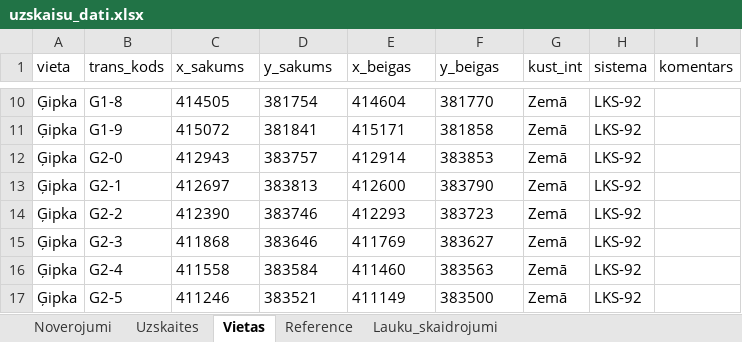
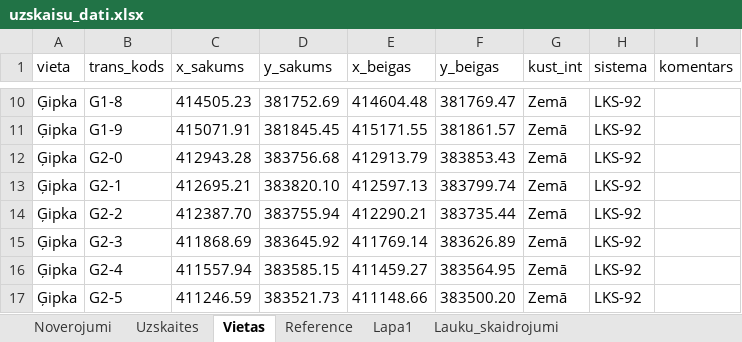
Before and after one commit to jekaterina-butkevica/Bakalaura-darbs, an Excel workbook: uzskaisu_dati.xlsx, sheet Vietas, drawn as a sheet; only a part is shown, gaps mark what is left out; values as stored, in another font and other column widths than the file's, no borders; charts and pictures not drawn; the diff covers the shown part only; the diff names each change by its address in the sheet, - before the commit and + after, or states it on an @@ line.

```diff
--- a/uzskaisu_dati.xlsx (sheet Vietas)
+++ b/uzskaisu_dati.xlsx (sheet Vietas)
+sheet tab: Lapa1
-C10 (x_sakums): 414505
+C10 (x_sakums): 414505.23
-D10 (y_sakums): 381754
+D10 (y_sakums): 381752.69
-E10 (x_beigas): 414604
+E10 (x_beigas): 414604.48
-F10 (y_beigas): 381770
+F10 (y_beigas): 381769.47
-C11 (x_sakums): 415072
+C11 (x_sakums): 415071.91
-D11 (y_sakums): 381841
+D11 (y_sakums): 381845.45
-E11 (x_beigas): 415171
+E11 (x_beigas): 415171.55
-F11 (y_beigas): 381858
+F11 (y_beigas): 381861.57
-C12 (x_sakums): 412943
+C12 (x_sakums): 412943.28
-D12 (y_sakums): 383757
+D12 (y_sakums): 383756.68
-E12 (x_beigas): 412914
+E12 (x_beigas): 412913.79
-F12 (y_beigas): 383853
+F12 (y_beigas): 383853.43
-C13 (x_sakums): 412697
+C13 (x_sakums): 412695.21
-D13 (y_sakums): 383813
+D13 (y_sakums): 383820.10
-E13 (x_beigas): 412600
+E13 (x_beigas): 412597.13
-F13 (y_beigas): 383790
+F13 (y_beigas): 383799.74
-C14 (x_sakums): 412390
+C14 (x_sakums): 412387.70
-D14 (y_sakums): 383746
+D14 (y_sakums): 383755.94
-E14 (x_beigas): 412293
+E14 (x_beigas): 412290.21
-F14 (y_beigas): 383723
+F14 (y_beigas): 383735.44
-C15 (x_sakums): 411868
+C15 (x_sakums): 411868.69
-D15 (y_sakums): 383646
+D15 (y_sakums): 383645.92
-E15 (x_beigas): 411769
+E15 (x_beigas): 411769.14
-F15 (y_beigas): 383627
+F15 (y_beigas): 383626.89
-C16 (x_sakums): 411558
+C16 (x_sakums): 411557.94
-D16 (y_sakums): 383584
+D16 (y_sakums): 383585.15
-E16 (x_beigas): 411460
+E16 (x_beigas): 411459.27
-F16 (y_beigas): 383563
+F16 (y_beigas): 383564.95
-C17 (x_sakums): 411246
+C17 (x_sakums): 411246.59
-D17 (y_sakums): 383521
+D17 (y_sakums): 383521.73
-E17 (x_beigas): 411149
+E17 (x_beigas): 411148.66
-F17 (y_beigas): 383500
+F17 (y_beigas): 383500.20
```
Also changed, not shown: 15 added rows and 448 edited cells elsewhere in this sheet, sheet Noverojumi, sheet Reference, charts or pictures, 2 other files.
